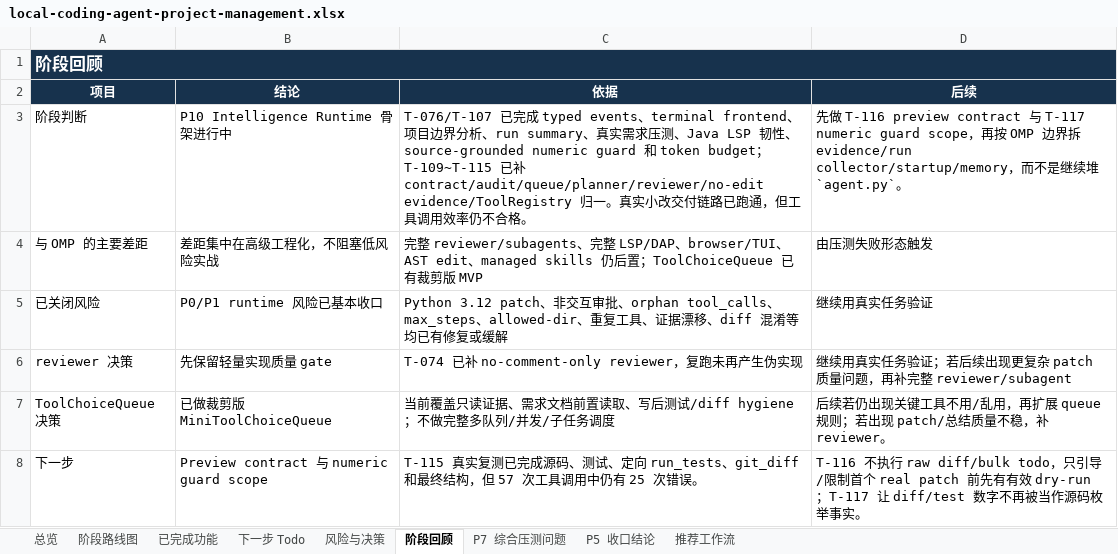
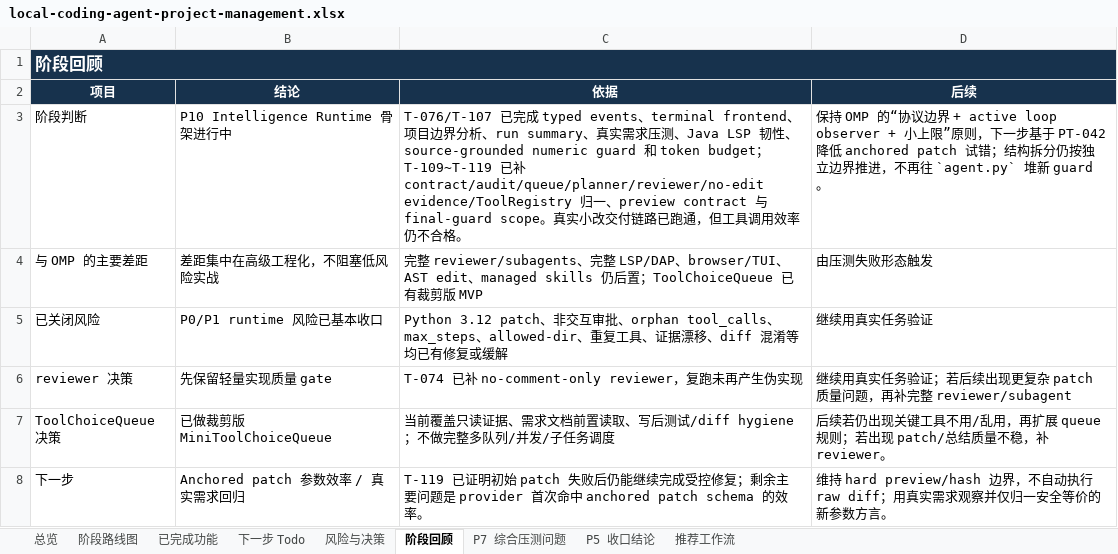
Before and after one commit to noone6931/lca-private-handoff-20260803, an Excel workbook: docs/local-coding-agent-project-management.xlsx, sheet 阶段回顾, drawn as a sheet; values as stored, in another font and other column widths than the file's, no borders; the diff names each change by its address in the sheet, - before the commit and + after, or states it on an @@ line.

Commit message:
Harden preview and final steering

```diff
--- a/docs/local-coding-agent-project-management.xlsx (sheet 阶段回顾)
+++ b/docs/local-coding-agent-project-management.xlsx (sheet 阶段回顾)
-C3 (依据): …budget；T-109~T-115 已补 contract/audit/queue/planner/reviewer/no-edit evidence/ToolRegistry 归一。真…
+C3 (依据): …budget；T-109~T-119 已补 contract/audit/queue/planner/reviewer/no-edit evidence/ToolRegistry 归一、preview contract 与 final-guard scope。真…
-D3 (后续): 先做 T-116 preview contract 与 T-117 numeric guard scope，再按 OMP 边界拆 evidence/run collector/startup/memory，而不是继续堆 `agent.py`。
+D3 (后续): 保持 OMP 的“协议边界 + active loop observer + 小上限”原则，下一步基于 PT-042 降低 anchored patch 试错；结构拆分仍按独立边界推进，不再往 `agent.py` 堆新 guard。
-B8 (结论): Preview contract 与 numeric guard scope
+B8 (结论): Anchored patch 参数效率 / 真实需求回归
-C8 (依据): T-115 真实复测已完成源码、测试、定向 run_tests、git_diff 和最终结构，但 57 次工具调用中仍有 25 次错误。
+C8 (依据): T-119 已证明初始 patch 失败后仍能继续完成受控修复；剩余主要问题是 provider 首次命中 anchored patch schema 的效率。
-D8 (后续): T-116 不执行 raw diff/bulk todo，只引导/限制首个 real patch 前先有有效 dry-run；T-117 让 diff/test 数字不再被当作源码枚举事实。
+D8 (后续): 维持 hard preview/hash 边界，不自动执行 raw diff；用真实需求观察并仅归一安全等价的新参数方言。
```
Also changed, not shown: sheet 下一步 Todo, sheet 风险与决策, sheet 阶段路线图, sheet P7 综合压测问题, sheet P5 收口结论, sheet 总览, 1 more sheet, 11 other files.
